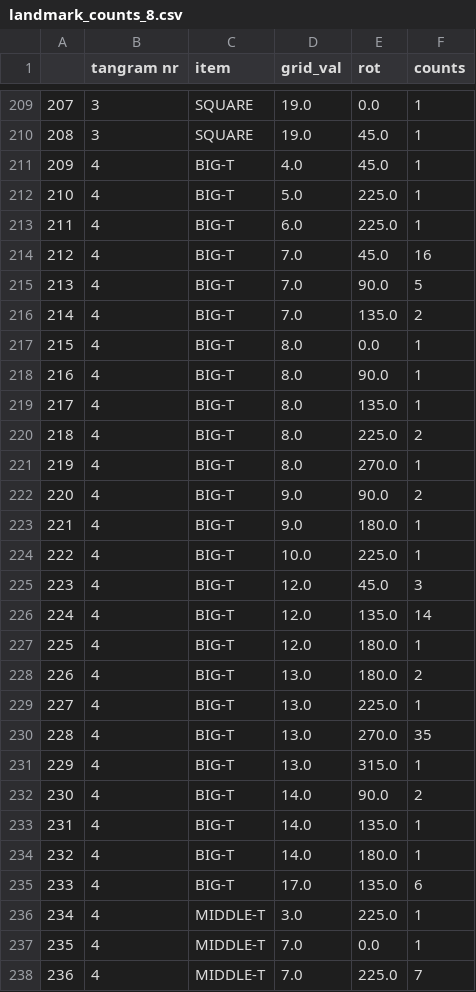
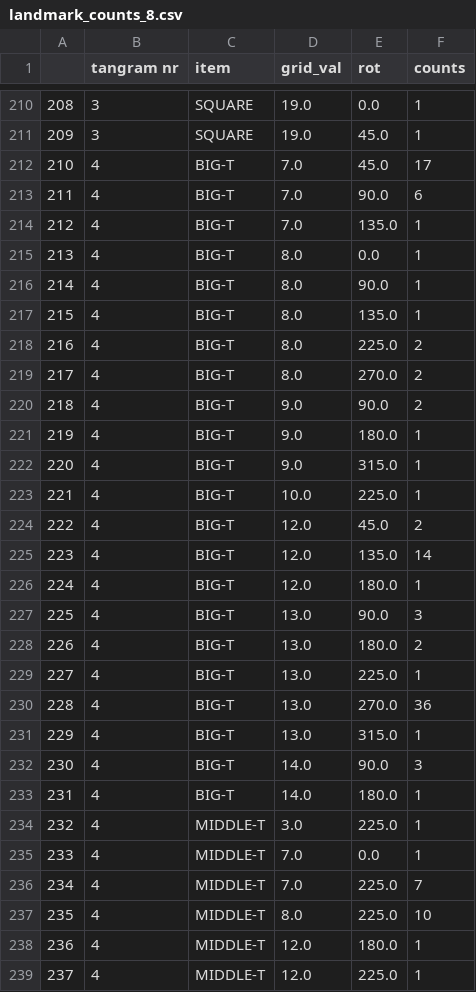
Before and after one commit to Thezamp/tangram-solver, a CSV file: datasets/landmark_counts_8.csv, drawn as a sheet; only a part is shown, gaps mark what is left out; the shorter side is filled out with more unchanged rows; removed rows and columns are numbered as before the commit, all else as after; the diff covers the shown part only; the diff names each change by its address in the sheet, - before the commit and + after, or states it on an @@ line.

```diff
--- a/datasets/landmark_counts_8.csv
+++ b/datasets/landmark_counts_8.csv
@@ column A renumbered from row 18 down @@
-row 211: 209 | 4 | BIG-T | 4.0 | 45.0 | 1
-row 212: 210 | 4 | BIG-T | 5.0 | 225.0 | 1
-row 213: 211 | 4 | BIG-T | 6.0 | 225.0 | 1
-F212 (counts): 16
+F212 (counts): 17
-F213 (counts): 5
+F213 (counts): 6
-F214 (counts): 2
+F214 (counts): 1
-F219 (counts): 1
+F219 (counts): 2
+row 222: 220 | 4 | BIG-T | 9.0 | 315.0 | 1
-F224 (counts): 3
+F224 (counts): 2
+row 227: 225 | 4 | BIG-T | 13.0 | 90.0 | 3
-F230 (counts): 35
+F230 (counts): 36
-F232 (counts): 2
+F232 (counts): 3
-row 233: 231 | 4 | BIG-T | 14.0 | 135.0 | 1
-row 235: 233 | 4 | BIG-T | 17.0 | 135.0 | 6
```
Also changed, not shown: 3 added rows, 4 removed rows and 14 edited cells elsewhere in this file, datasets/landmark_counts_12.csv, datasets/landmark_counts_16.csv, 8 other files.
